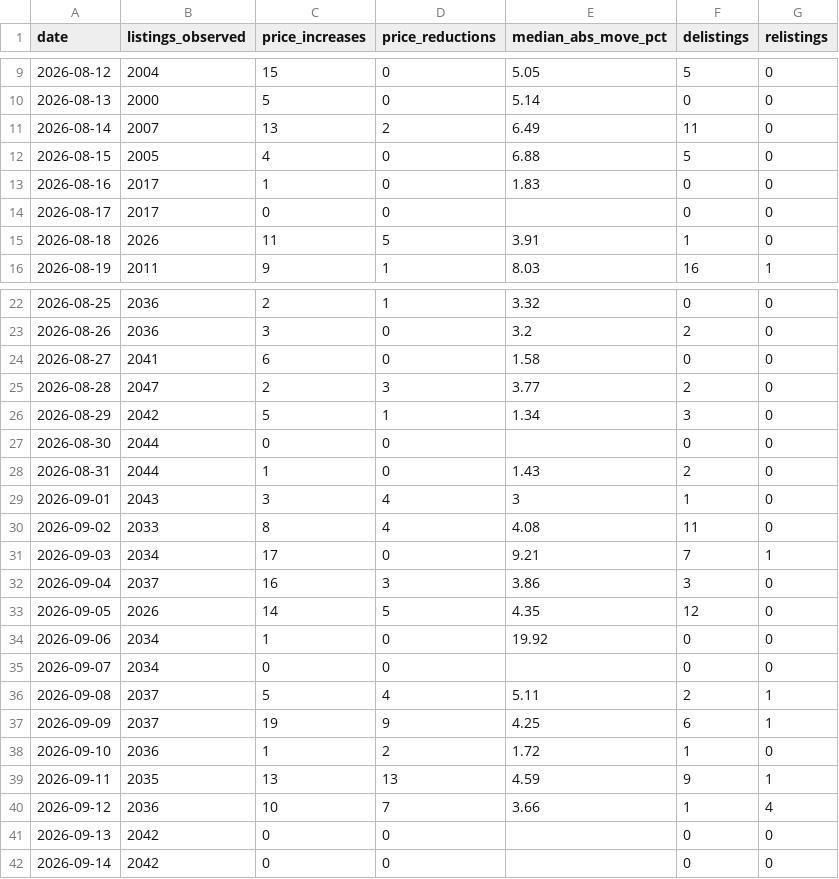
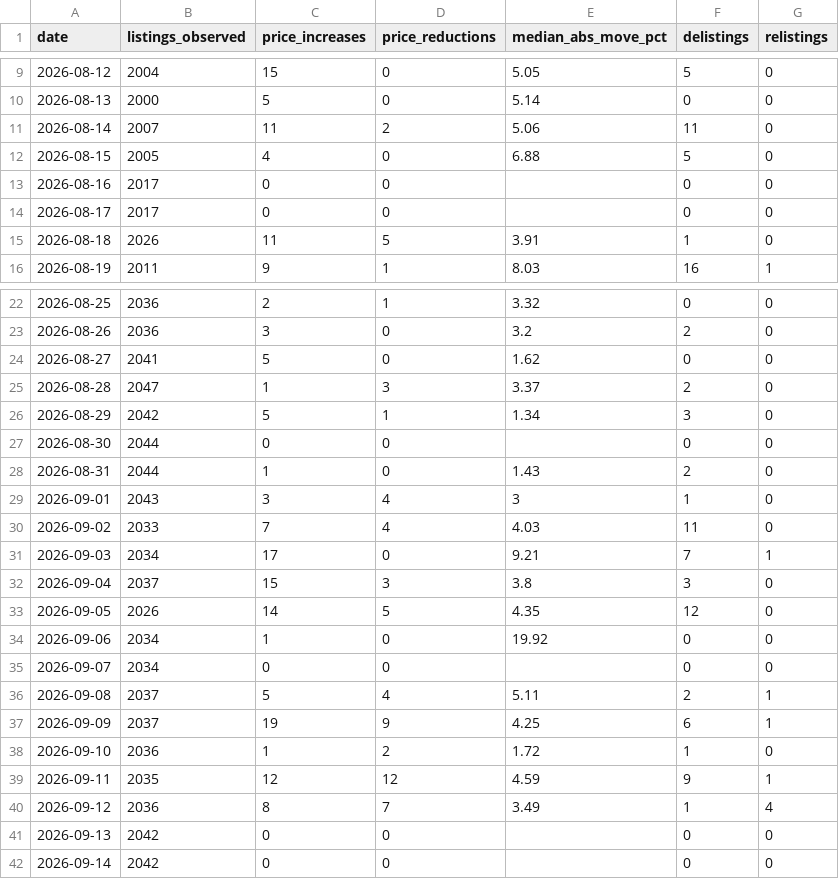
Before and after one commit to HenrikKolstad/avena-terminal, a CSV file: public/open-data/movement-ledger.csv, drawn as a sheet; only a part is shown, gaps mark what is left out; the diff covers the shown part only.

```diff
--- a/public/open-data/movement-ledger.csv
+++ b/public/open-data/movement-ledger.csv
@@ -10,5 +10,5 @@ date,listings_observed,price_increases,price_reductions,median_abs_move_pct,deli
 2026-08-13,2000,5,0,5.14,0,0
-2026-08-14,2007,13,2,6.49,11,0
+2026-08-14,2007,11,2,5.06,11,0
 2026-08-15,2005,4,0,6.88,5,0
-2026-08-16,2017,1,0,1.83,0,0
+2026-08-16,2017,0,0,,0,0
 2026-08-17,2017,0,0,,0,0
@@ -23,4 +23,4 @@ date,listings_observed,price_increases,price_reductions,median_abs_move_pct,deli
 2026-08-26,2036,3,0,3.2,2,0
-2026-08-27,2041,6,0,1.58,0,0
-2026-08-28,2047,2,3,3.77,2,0
+2026-08-27,2041,5,0,1.62,0,0
+2026-08-28,2047,1,3,3.37,2,0
 2026-08-29,2042,5,1,1.34,3,0
@@ -29,5 +29,5 @@ date,listings_observed,price_increases,price_reductions,median_abs_move_pct,deli
 2026-09-01,2043,3,4,3,1,0
-2026-09-02,2033,8,4,4.08,11,0
+2026-09-02,2033,7,4,4.03,11,0
 2026-09-03,2034,17,0,9.21,7,1
-2026-09-04,2037,16,3,3.86,3,0
+2026-09-04,2037,15,3,3.8,3,0
 2026-09-05,2026,14,5,4.35,12,0
@@ -38,4 +38,4 @@ date,listings_observed,price_increases,price_reductions,median_abs_move_pct,deli
 2026-09-10,2036,1,2,1.72,1,0
-2026-09-11,2035,13,13,4.59,9,1
-2026-09-12,2036,10,7,3.66,1,4
+2026-09-11,2035,12,12,4.59,9,1
+2026-09-12,2036,8,7,3.49,1,4
 2026-09-13,2042,0,0,,0,0
```
Also changed, not shown: 1 added row and 25 edited cells elsewhere in this file, public/open-data/moves.csv, public/open-data/towns.csv, 4 other files.
